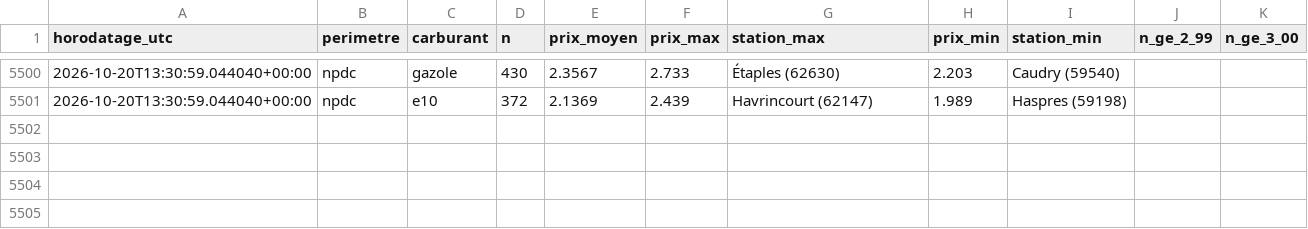
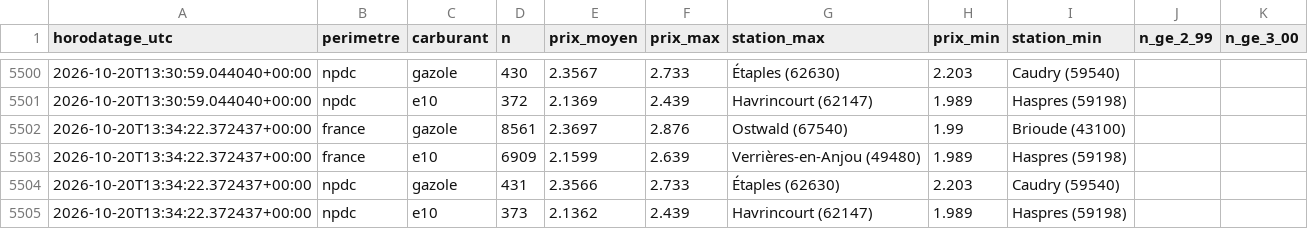
Before and after one commit to JulienDepelchin/veille-carburants, a CSV file: historique_prix_carburants.csv, drawn as a sheet; only a part is shown, gaps mark what is left out.

```diff
--- a/historique_prix_carburants.csv
+++ b/historique_prix_carburants.csv
@@ -5501 +5501,5 @@ horodatage_utc,perimetre,carburant,n,prix_moyen,prix_max,station_max,prix_min,st
 2026-10-20T13:30:59.044040+00:00,npdc,e10,372,2.1369,2.439,Havrincourt (62147),1.989,Haspres (59198)
+2026-10-20T13:34:22.372437+00:00,france,gazole,8561,2.3697,2.876,Ostwald (67540),1.99,Brioude (43100)
+2026-10-20T13:34:22.372437+00:00,france,e10,6909,2.1599,2.639,Verrières-en-Anjou (49480),1.989,Haspres (59198)
+2026-10-20T13:34:22.372437+00:00,npdc,gazole,431,2.3566,2.733,Étaples (62630),2.203,Caudry (59540)
+2026-10-20T13:34:22.372437+00:00,npdc,e10,373,2.1362,2.439,Havrincourt (62147),1.989,Haspres (59198)
```
